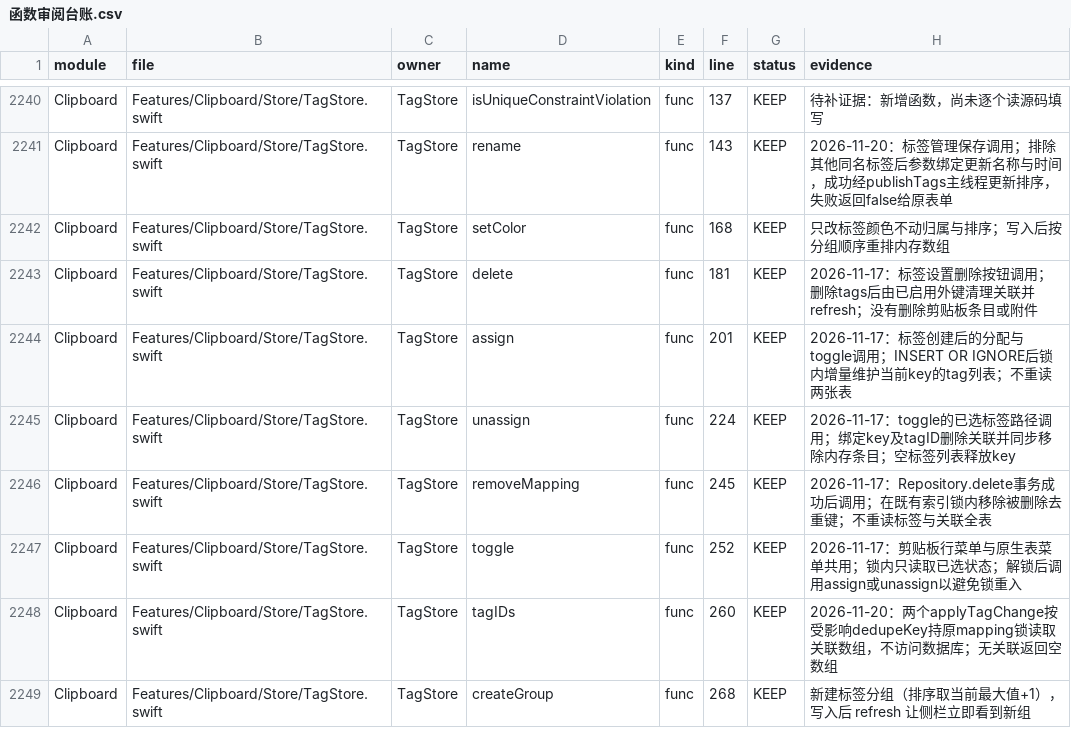
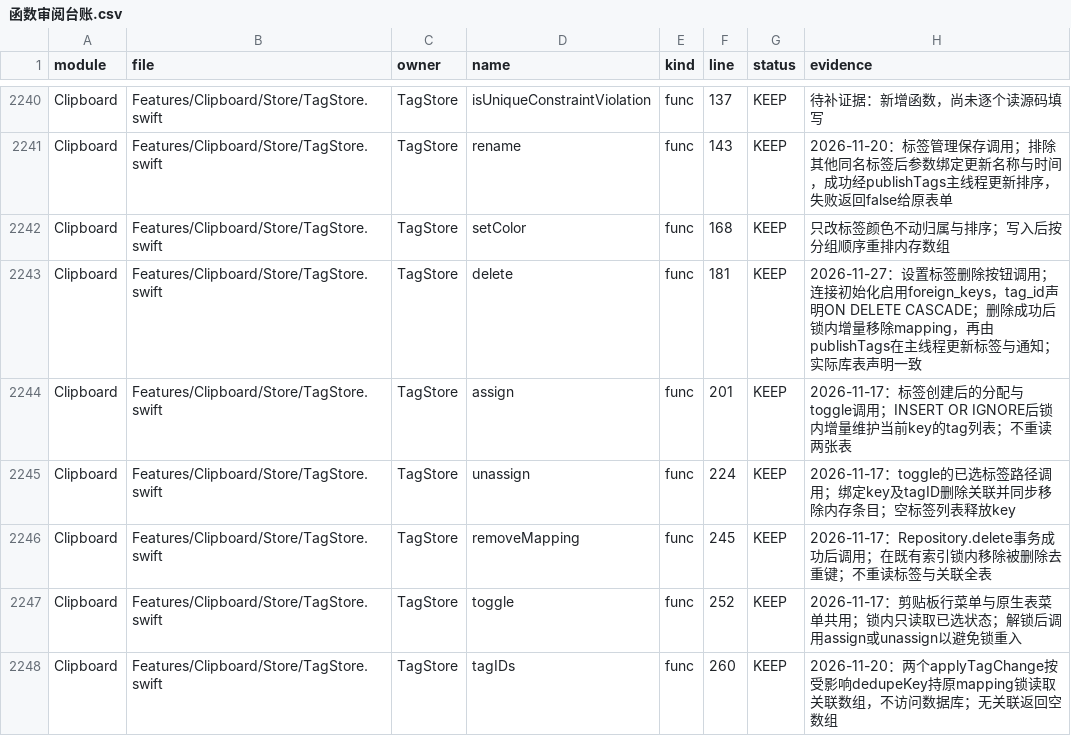
Before and after one commit to sxyq/Kitnest, a CSV file: docs/00-总览/数据表/函数审阅台账.csv, drawn as a sheet; only a part is shown, gaps mark what is left out; the shorter side is filled out with more unchanged rows.

```diff
--- a/docs/00-总览/数据表/函数审阅台账.csv
+++ b/docs/00-总览/数据表/函数审阅台账.csv
@@ -2242,3 +2242,3 @@ Clipboard,Features/Clipboard/Store/TagStore.swift,TagStore,rename,func,143,KEEP,
 Clipboard,Features/Clipboard/Store/TagStore.swift,TagStore,setColor,func,168,KEEP,只改标签颜色不动归属与排序；写入后按分组顺序重排内存数组
-Clipboard,Features/Clipboard/Store/TagStore.swift,TagStore,delete,func,181,KEEP,2026-11-17：标签设置删除按钮调用；删除tags后由已启用外键清理关联并refresh；没有删除剪贴板条目或附件
+Clipboard,Features/Clipboard/Store/TagStore.swift,TagStore,delete,func,181,KEEP,2026-11-27：设置标签删除按钮调用；连接初始化启用foreign_keys，tag_id声明ON DELETE CASCADE；删除成功后锁内增量移除mapping，再由publishTags在主线程更新标签与通知；实际库表声明一致
 Clipboard,Features/Clipboard/Store/TagStore.swift,TagStore,assign,func,201,KEEP,2026-11-17：标签创建后的分配与toggle调用；INSERT OR IGNORE后锁内增量维护当前key的tag列表；不重读两张表
```
Also changed, not shown: 3 other files.
